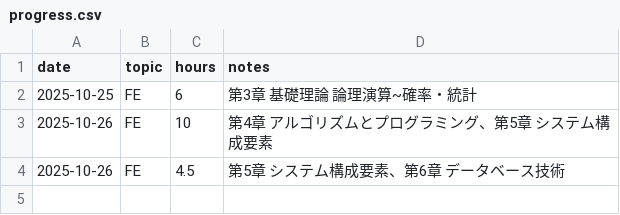
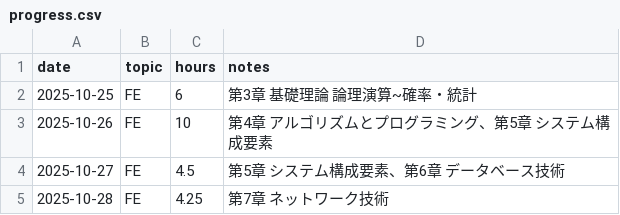
Before and after one commit to gby392-ship-it/study-log-for-FE, a CSV file: progress.csv, drawn as a sheet.

Commit message:
update: progress.csv（+4.25h / FE day04）

```diff
--- a/progress.csv
+++ b/progress.csv
@@ -3,2 +3,3 @@ date,topic,hours,notes
 2025-10-26,FE,10,"第4章 アルゴリズムとプログラミング、第5章 システム構成要素"
-2025-10-26,FE,4.5,"第5章 システム構成要素、第6章 データベース技術"
+2025-10-27,FE,4.5,"第5章 システム構成要素、第6章 データベース技術"
+2025-10-28,FE,4.25,"第7章 ネットワーク技術"
```
